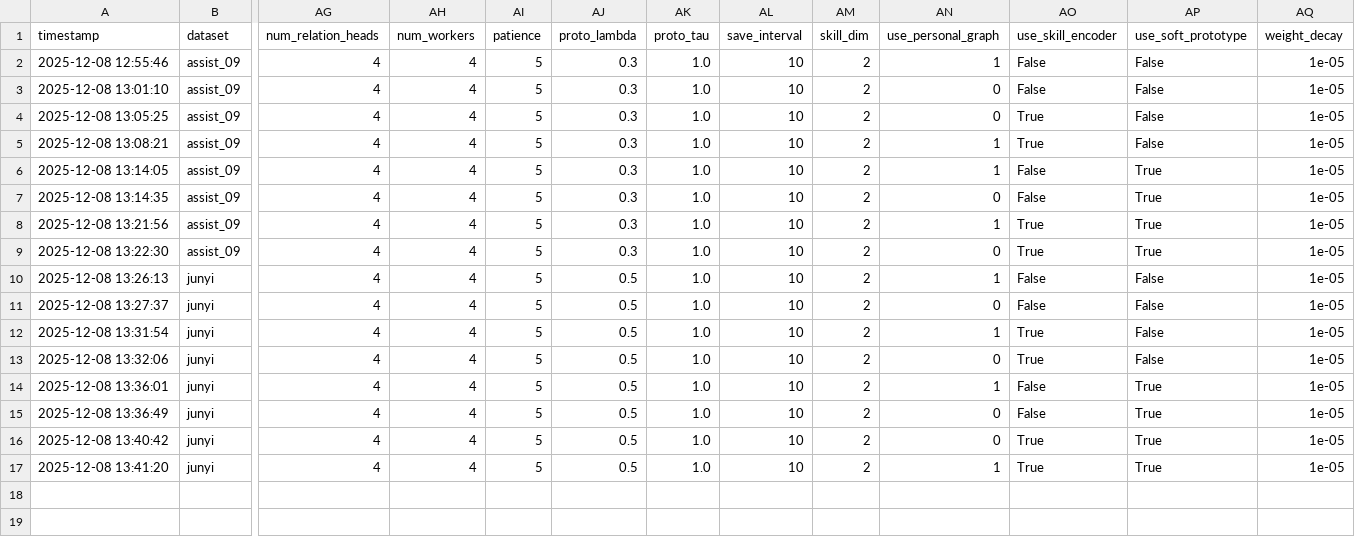
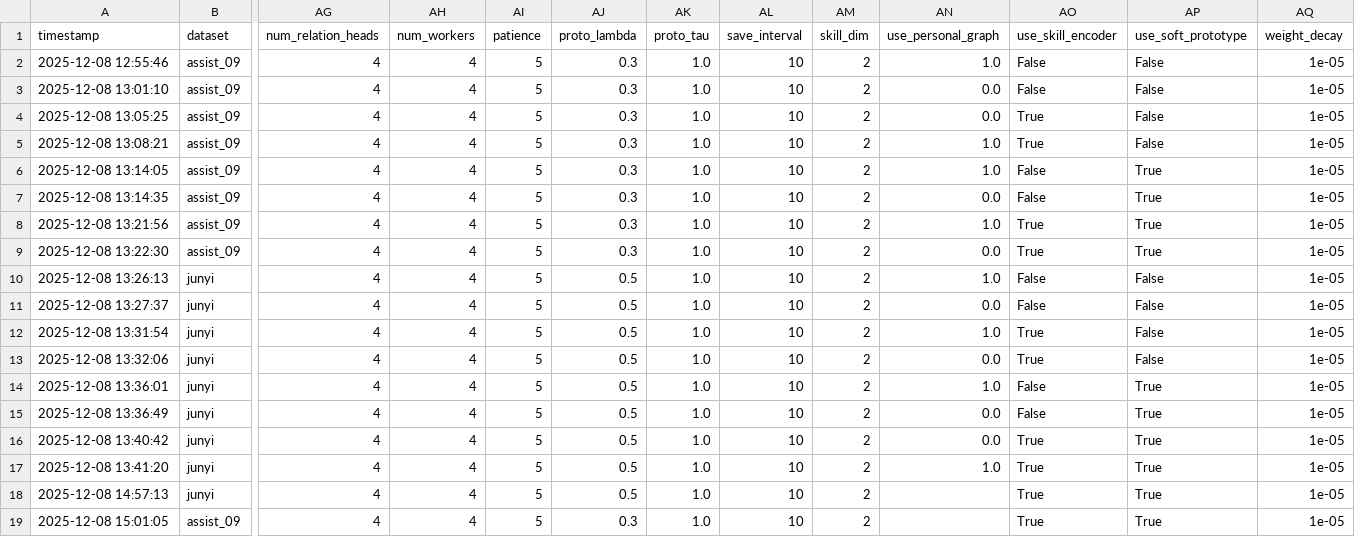
Before and after one commit to Zsh123456-BOOP/ConceptSkillCDM, a CSV file: results/experiment_results.csv, drawn as a sheet; only a part is shown, gaps mark what is left out; rows hold the shown columns only; the diff names each change by its address in the sheet, - before the commit and + after, or states it on an @@ line.

```diff
--- a/results/experiment_results.csv
+++ b/results/experiment_results.csv
-AN2 (use_personal_graph): 1
+AN2 (use_personal_graph): 1.0
-AN3:AN4 (use_personal_graph): 0
+AN3:AN4 (use_personal_graph): 0.0
-AN5:AN6 (use_personal_graph): 1
+AN5:AN6 (use_personal_graph): 1.0
-AN7 (use_personal_graph): 0
+AN7 (use_personal_graph): 0.0
-AN8 (use_personal_graph): 1
+AN8 (use_personal_graph): 1.0
-AN9 (use_personal_graph): 0
+AN9 (use_personal_graph): 0.0
-AN10 (use_personal_graph): 1
+AN10 (use_personal_graph): 1.0
-AN11 (use_personal_graph): 0
+AN11 (use_personal_graph): 0.0
-AN12 (use_personal_graph): 1
+AN12 (use_personal_graph): 1.0
-AN13 (use_personal_graph): 0
+AN13 (use_personal_graph): 0.0
-AN14 (use_personal_graph): 1
+AN14 (use_personal_graph): 1.0
-AN15:AN16 (use_personal_graph): 0
+AN15:AN16 (use_personal_graph): 0.0
-AN17 (use_personal_graph): 1
+AN17 (use_personal_graph): 1.0
+row 18: 2025-12-08 14:57:13 | junyi | 4 | 4 | 5 | 0.5 | 1.0 | 10 | 2 |  | True | True | 1e-05
+row 19: 2025-12-08 15:01:05 | assist_09 | 4 | 4 | 5 | 0.3 | 1.0 | 10 | 2 |  | True | True | 1e-05
```
Also changed, not shown: 1 other file.
